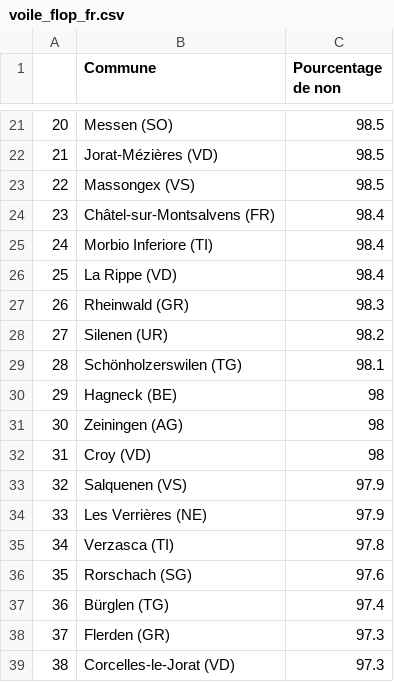
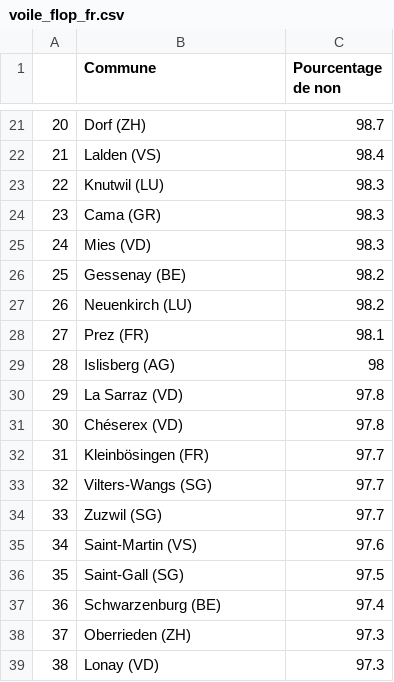
Before and after one commit to vey83/lena_maerz2021, a CSV file: Tableaux/voile_flop_fr.csv, drawn as a sheet; only a part is shown, gaps mark what is left out; the diff covers the shown part only.

```diff
--- a/Tableaux/voile_flop_fr.csv
+++ b/Tableaux/voile_flop_fr.csv
@@ -21,19 +21,19 @@
-"20","Messen (SO)",98.5
-"21","Jorat-Mézières (VD)",98.5
-"22","Massongex (VS)",98.5
-"23","Châtel-sur-Montsalvens (FR)",98.4
-"24","Morbio Inferiore (TI)",98.4
-"25","La Rippe (VD)",98.4
-"26","Rheinwald (GR)",98.3
-"27","Silenen (UR)",98.2
-"28","Schönholzerswilen (TG)",98.1
-"29","Hagneck (BE)",98
-"30","Zeiningen (AG)",98
-"31","Croy (VD)",98
-"32","Salquenen (VS)",97.9
-"33","Les Verrières (NE)",97.9
-"34","Verzasca (TI)",97.8
-"35","Rorschach (SG)",97.6
-"36","Bürglen (TG)",97.4
-"37","Flerden (GR)",97.3
-"38","Corcelles-le-Jorat (VD)",97.3
+"20","Dorf (ZH)",98.7
+"21","Lalden (VS)",98.4
+"22","Knutwil (LU)",98.3
+"23","Cama (GR)",98.3
+"24","Mies (VD)",98.3
+"25","Gessenay (BE)",98.2
+"26","Neuenkirch (LU)",98.2
+"27","Prez (FR)",98.1
+"28","Islisberg (AG)",98
+"29","La Sarraz (VD)",97.8
+"30","Chéserex (VD)",97.8
+"31","Kleinbösingen (FR)",97.7
+"32","Vilters-Wangs (SG)",97.7
+"33","Zuzwil (SG)",97.7
+"34","Saint-Martin (VS)",97.6
+"35","Saint-Gall (SG)",97.5
+"36","Schwarzenburg (BE)",97.4
+"37","Oberrieden (ZH)",97.3
+"38","Lonay (VD)",97.3
```
Also changed, not shown: 56 edited cells elsewhere in this file, Tableaux/voile_flop_de.csv, Tableaux/voile_flop_it.csv, 3 other files.
